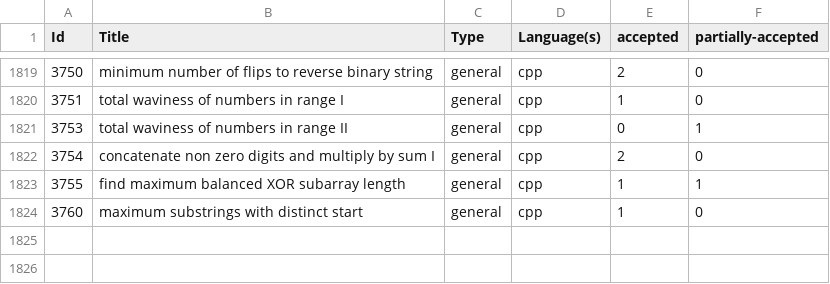
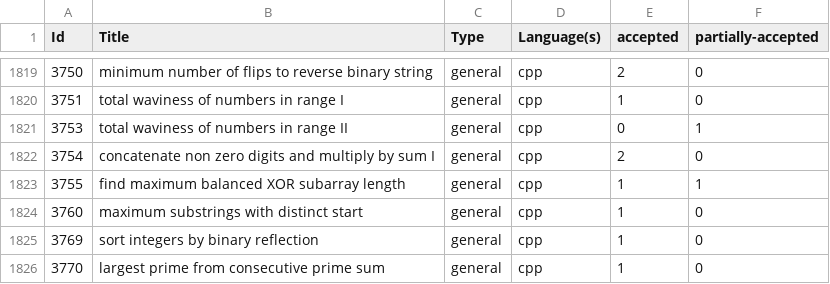
Before and after one commit to shivanshsanoria1/LeetcodeSolutions, a CSV file: stats/generated/leetcode-stats.csv, drawn as a sheet; only a part is shown, gaps mark what is left out; the diff names each change by its address in the sheet, - before the commit and + after, or states it on an @@ line.

```diff
--- a/stats/generated/leetcode-stats.csv
+++ b/stats/generated/leetcode-stats.csv
+row 1825: 3769 | sort integers by binary reflection | general | cpp | 1 | 0
+row 1826: 3770 | largest prime from consecutive prime sum | general | cpp | 1 | 0
```
Also changed, not shown: 11 other files.
